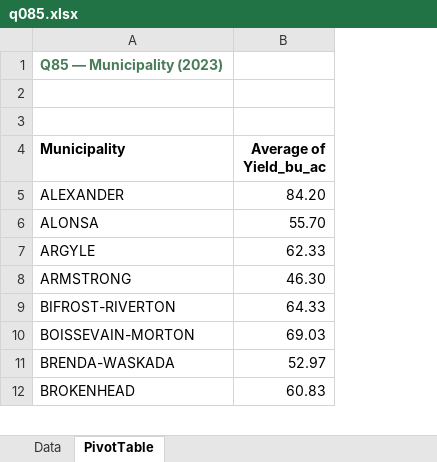
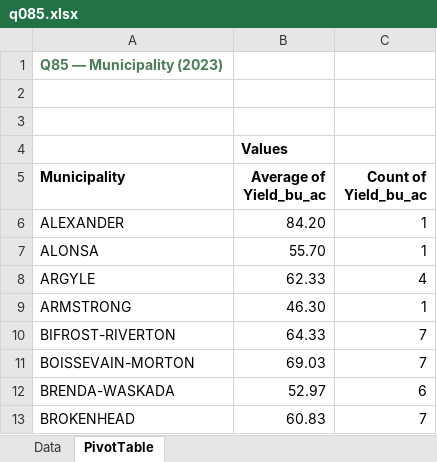
Before and after one commit to peterJslade/arec261-textbook, an Excel workbook: practice/answers/q085.xlsx, sheet PivotTable, drawn as a sheet; only a part is shown; values as stored, in another font and other column widths than the file's, no borders; addresses are those after the commit; the diff names each change by its address in the sheet, - before the commit and + after, or states it on an @@ line.

```diff
--- a/practice/answers/q085.xlsx (sheet PivotTable)
+++ b/practice/answers/q085.xlsx (sheet PivotTable)
+column C (Count of Yield_bu_ac), rows 6-13: 1 | 1 | 4 | 1 | 7 | 7 | 6 | 7
+row 4:  | Values
```
Also changed, not shown: practice/answers/q072.xlsx, practice/answers/q073.xlsx, 35 other files.
